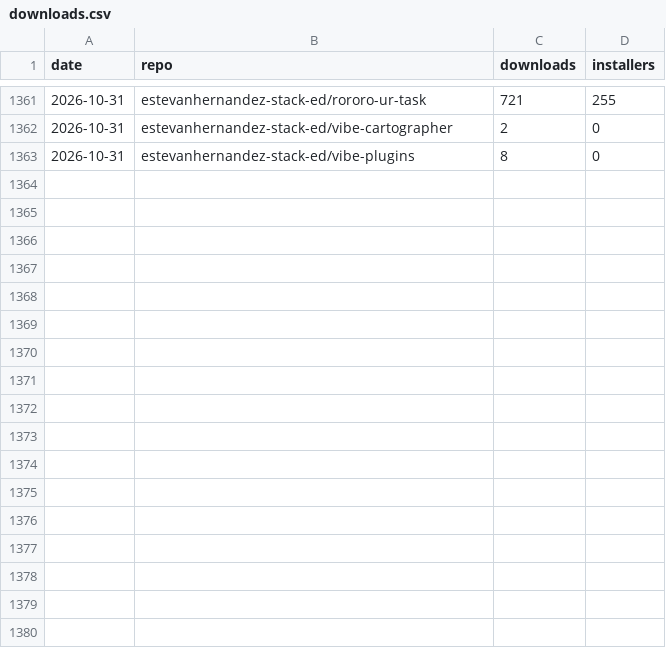
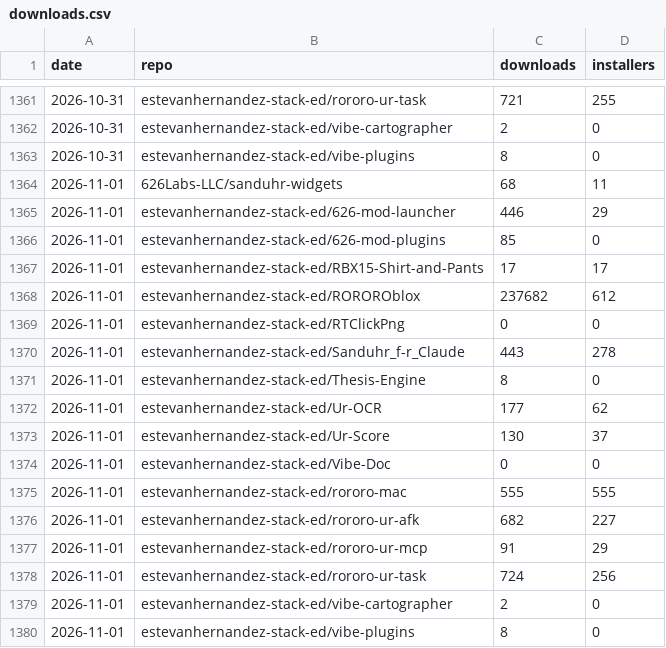
Before and after one commit to 626Labs-LLC/626Labs-LLC.github.io, a CSV file: data/downloads.csv, drawn as a sheet; only a part is shown, gaps mark what is left out.

```diff
--- a/data/downloads.csv
+++ b/data/downloads.csv
@@ -1363 +1363,18 @@ date,repo,downloads,installers
 2026-10-31,estevanhernandez-stack-ed/vibe-plugins,8,0
+2026-11-01,626Labs-LLC/sanduhr-widgets,68,11
+2026-11-01,estevanhernandez-stack-ed/626-mod-launcher,446,29
+2026-11-01,estevanhernandez-stack-ed/626-mod-plugins,85,0
+2026-11-01,estevanhernandez-stack-ed/RBX15-Shirt-and-Pants,17,17
+2026-11-01,estevanhernandez-stack-ed/ROROROblox,237682,612
+2026-11-01,estevanhernandez-stack-ed/RTClickPng,0,0
+2026-11-01,estevanhernandez-stack-ed/Sanduhr_f-r_Claude,443,278
+2026-11-01,estevanhernandez-stack-ed/Thesis-Engine,8,0
+2026-11-01,estevanhernandez-stack-ed/Ur-OCR,177,62
+2026-11-01,estevanhernandez-stack-ed/Ur-Score,130,37
+2026-11-01,estevanhernandez-stack-ed/Vibe-Doc,0,0
+2026-11-01,estevanhernandez-stack-ed/rororo-mac,555,555
+2026-11-01,estevanhernandez-stack-ed/rororo-ur-afk,682,227
+2026-11-01,estevanhernandez-stack-ed/rororo-ur-mcp,91,29
+2026-11-01,estevanhernandez-stack-ed/rororo-ur-task,724,256
+2026-11-01,estevanhernandez-stack-ed/vibe-cartographer,2,0
+2026-11-01,estevanhernandez-stack-ed/vibe-plugins,8,0
```
Also changed, not shown: 1 other file.
